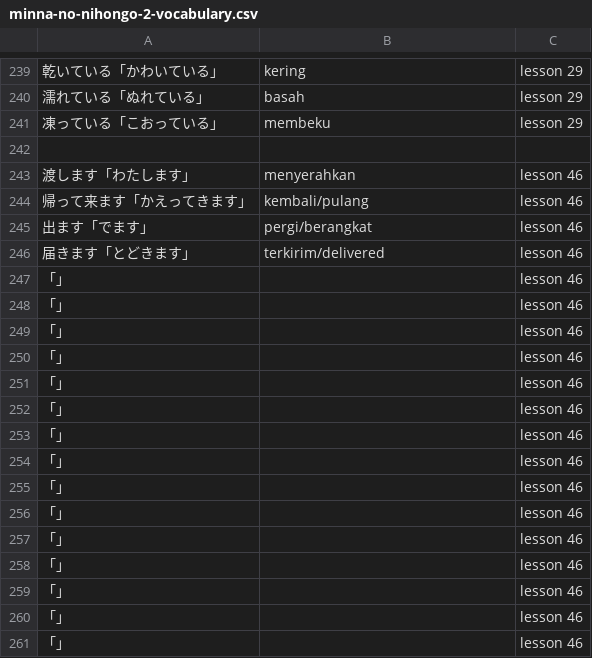
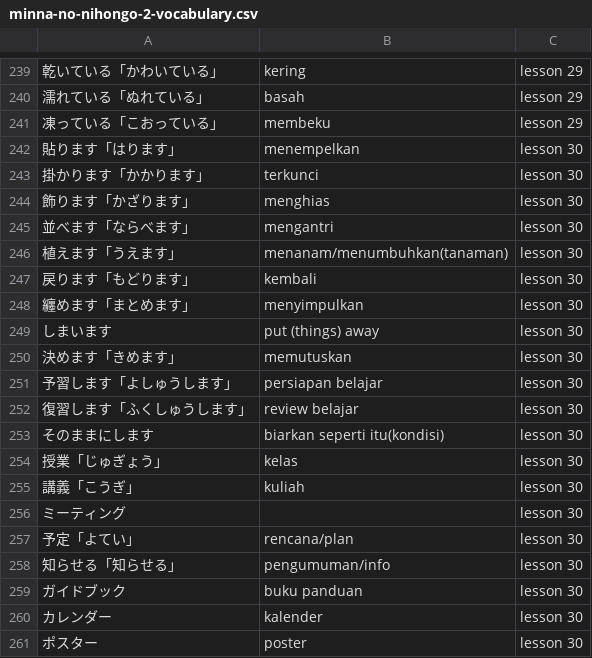
Before and after one commit to moemoe89/simple-quizify, a CSV file: minna-no-nihongo-2-vocabulary.csv, drawn as a sheet; only a part is shown, gaps mark what is left out; the shorter side is filled out with more unchanged rows; the diff covers the shown part only; the diff names each change by its address in the sheet, - before the commit and + after, or states it on an @@ line.

Commit message:
feat: add minna no nihongo 2 vocabulary lesson 30

```diff
--- a/minna-no-nihongo-2-vocabulary.csv
+++ b/minna-no-nihongo-2-vocabulary.csv
+row 242: 貼ります「はります」 | menempelkan | lesson 30
+row 243: 掛かります「かかります」 | terkunci | lesson 30
+row 244: 飾ります「かざります」 | menghias | lesson 30
+row 245: 並べます「ならべます」 | mengantri | lesson 30
+row 246: 植えます「うえます」 | menanam/menumbuhkan(tanaman) | lesson 30
+row 247: 戻ります「もどります」 | kembali | lesson 30
+row 248: 纏めます「まとめます」 | menyimpulkan | lesson 30
+row 249: しまいます | put (things) away | lesson 30
+row 250: 決めます「きめます」 | memutuskan | lesson 30
+row 251: 予習します「よしゅうします」 | persiapan belajar | lesson 30
+row 252: 復習します「ふくしゅうします」 | review belajar | lesson 30
+row 253: そのままにします | biarkan seperti itu(kondisi) | lesson 30
+row 254: 授業「じゅぎょう」 | kelas | lesson 30
+row 255: 講義「こうぎ」 | kuliah | lesson 30
+row 256: ミーティング |  | lesson 30
+row 257: 予定「よてい」 | rencana/plan | lesson 30
+row 258: 知らせる「知らせる」 | pengumuman/info | lesson 30
+row 259: ガイドブック | buku panduan | lesson 30
+row 260: カレンダー | kalender | lesson 30
+row 261: ポスター | poster | lesson 30
```
Also changed, not shown: 29 added rows elsewhere in this file.
